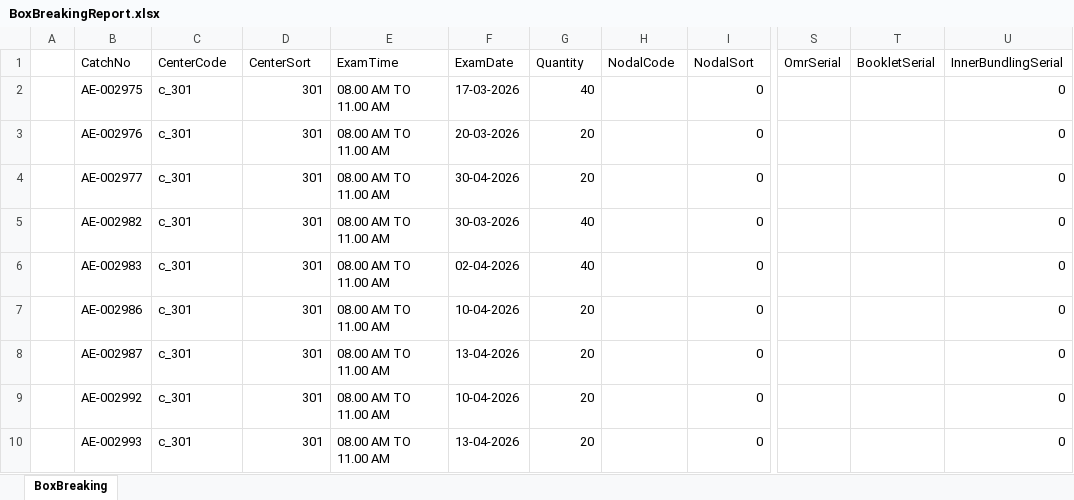
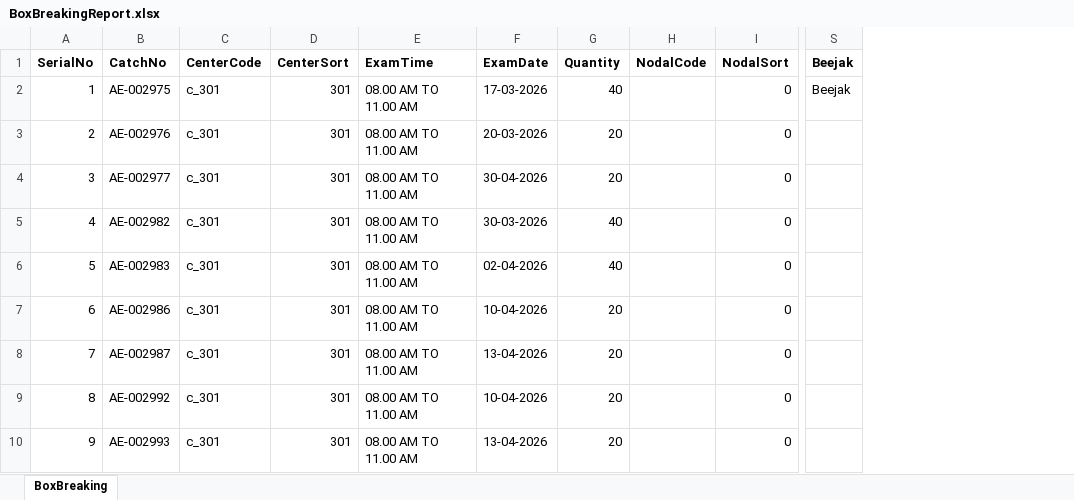
Before and after one commit to madhavitrip/ToolsAPI, an Excel workbook: wwwroot/57/BoxBreakingReport.xlsx, sheet BoxBreaking, drawn as a sheet; only a part is shown, gaps mark what is left out; values as stored, in another font and other column widths than the file's, no borders; removed rows and columns are numbered as before the commit, all else as after; the diff covers the shown part only; the diff names each change by its address in the sheet, - before the commit and + after, or states it on an @@ line.

```diff
--- a/wwwroot/57/BoxBreakingReport.xlsx (sheet BoxBreaking)
+++ b/wwwroot/57/BoxBreakingReport.xlsx (sheet BoxBreaking)
-column A, empty
+column A (SerialNo), rows 2-10: 1 | 2 | 3 | 4 | 5 | 6 | 7 | 8 | 9
-column S (OmrSerial), empty
-column T (BookletSerial), empty
-column U (InnerBundlingSerial), rows 2-10: all 0
+column S (Beejak), row 2: Beejak
-B1:I1 bold: off
+B1:I1 bold: on
```
Also changed, not shown: cell formats elsewhere in this sheet, wwwroot/127/BoxBreakingReport.xlsx, wwwroot/127/EnvelopeBreakingFromDB.xlsx, 18 other files.
